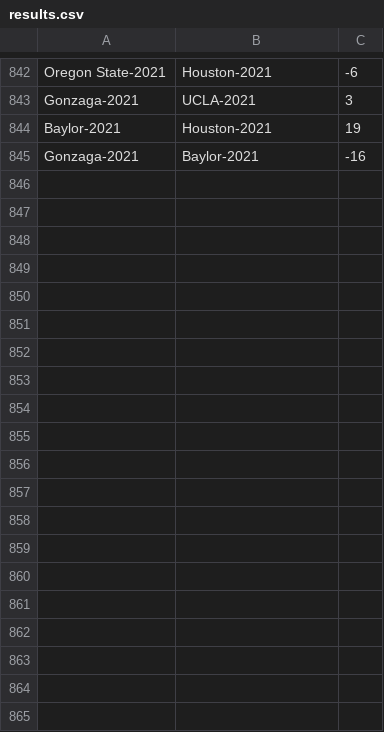
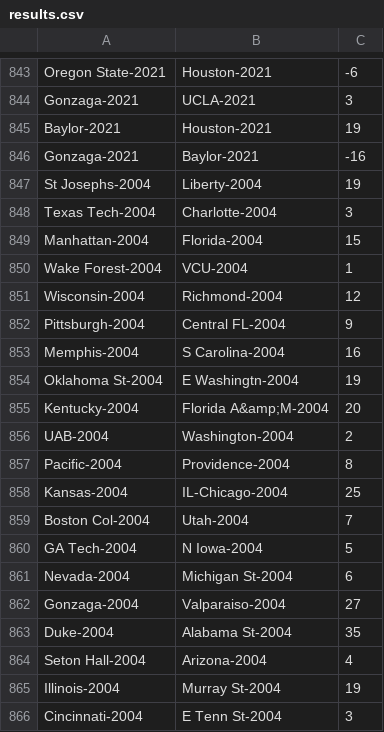
Before and after one commit to pheithoff/MarchMadnessPredictor, a CSV file: results.csv, drawn as a sheet; only a part is shown, gaps mark what is left out; the diff covers the shown part only; the diff names each change by its address in the sheet, - before the commit and + after, or states it on an @@ line.

Commit message:
Updated with 2004 data

```diff
--- a/results.csv
+++ b/results.csv
+row 847: St Josephs-2004 | Liberty-2004 | 19
+row 848: Texas Tech-2004 | Charlotte-2004 | 3
+row 849: Manhattan-2004 | Florida-2004 | 15
+row 850: Wake Forest-2004 | VCU-2004 | 1
+row 851: Wisconsin-2004 | Richmond-2004 | 12
+row 852: Pittsburgh-2004 | Central FL-2004 | 9
+row 853: Memphis-2004 | S Carolina-2004 | 16
+row 854: Oklahoma St-2004 | E Washingtn-2004 | 19
+row 855: Kentucky-2004 | Florida A&amp;M-2004 | 20
+row 856: UAB-2004 | Washington-2004 | 2
+row 857: Pacific-2004 | Providence-2004 | 8
+row 858: Kansas-2004 | IL-Chicago-2004 | 25
+row 859: Boston Col-2004 | Utah-2004 | 7
+row 860: GA Tech-2004 | N Iowa-2004 | 5
+row 861: Nevada-2004 | Michigan St-2004 | 6
+row 862: Gonzaga-2004 | Valparaiso-2004 | 27
+row 863: Duke-2004 | Alabama St-2004 | 35
+row 864: Seton Hall-2004 | Arizona-2004 | 4
+row 865: Illinois-2004 | Murray St-2004 | 19
+row 866: Cincinnati-2004 | E Tenn St-2004 | 3
```
Also changed, not shown: 44 added rows elsewhere in this file, 5 other files.
